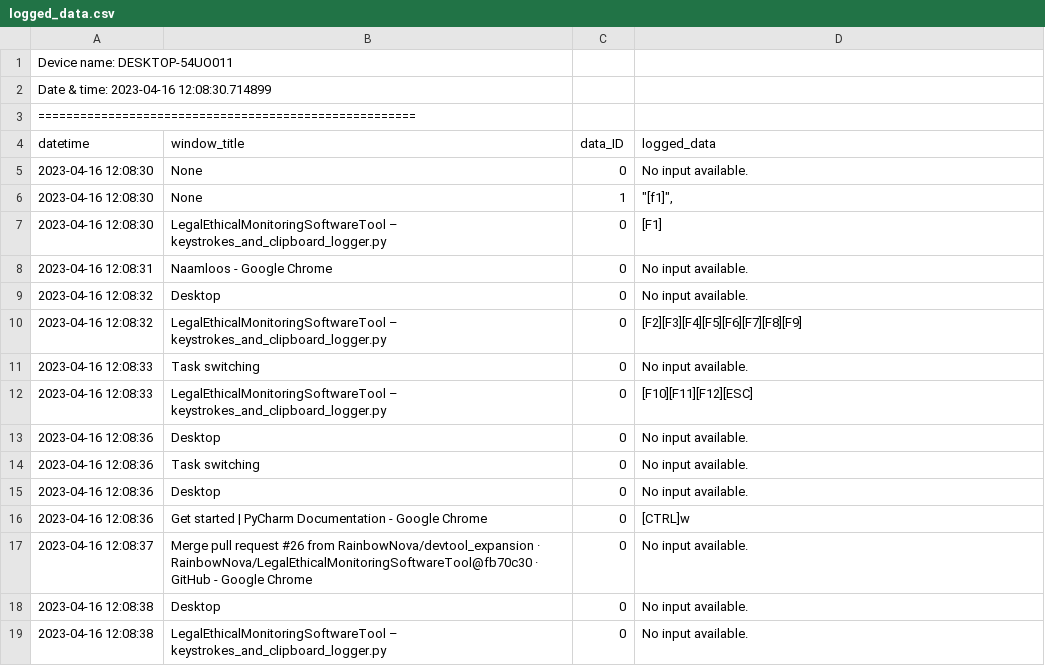
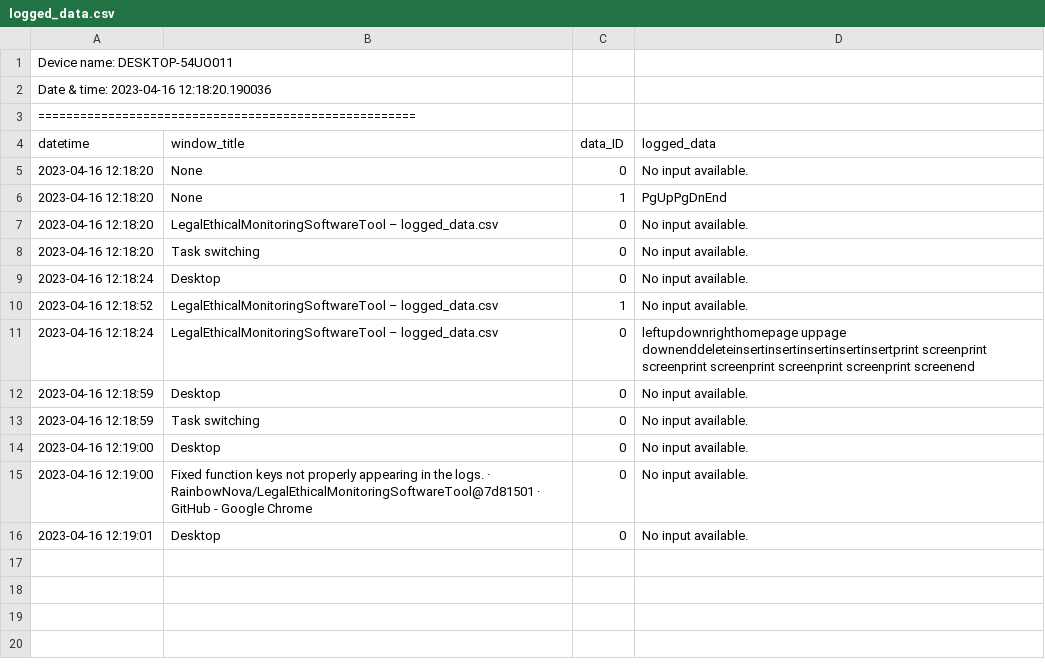
Before and after one commit to RainbowNova/LegalEthicalMonitoringSoftwareTool, a CSV file: src/logged_data.csv, drawn as a sheet.

Commit message:
Fixed navigation keys not appearing properly in the logs.

```diff
--- a/src/logged_data.csv
+++ b/src/logged_data.csv
@@ -1,19 +1,16 @@
 Device name: DESKTOP-54UO011
-Date & time: 2023-04-16 12:08:30.714899
+Date & time: 2023-04-16 12:18:20.190036
 ======================================================
 datetime,window_title,data_ID,logged_data
-2023-04-16 12:08:30,None,0,No input available.
-2023-04-16 12:08:30,None,1,"""[f1]"", "
-2023-04-16 12:08:30,LegalEthicalMonitoringSoftwareTool – keystrokes_and_clipboard_logger.py,0,[F1]
-2023-04-16 12:08:31,Naamloos - Google Chrome,0,No input available.
-2023-04-16 12:08:32,Desktop,0,No input available.
-2023-04-16 12:08:32,LegalEthicalMonitoringSoftwareTool – keystrokes_and_clipboard_logger.py,0,[F2][F3][F4][F5][F6][F7][F8][F9]
-2023-04-16 12:08:33,Task switching,0,No input available.
-2023-04-16 12:08:33,LegalEthicalMonitoringSoftwareTool – keystrokes_and_clipboard_logger.py,0,[F10][F11][F12][ESC]
-2023-04-16 12:08:36,Desktop,0,No input available.
-2023-04-16 12:08:36,Task switching,0,No input available.
-2023-04-16 12:08:36,Desktop,0,No input available.
-2023-04-16 12:08:36,Get started | PyCharm Documentation - Google Chrome,0,[CTRL]w
-2023-04-16 12:08:37,Merge pull request #26 from RainbowNova/devtool_expansion · RainbowNova/LegalEthicalMonitoringSoftwareTool@fb70c30 · GitHub - Google Chrome,0,No input available.
-2023-04-16 12:08:38,Desktop,0,No input available.
-2023-04-16 12:08:38,LegalEthicalMonitoringSoftwareTool – keystrokes_and_clipboard_logger.py,0,No input available.
+2023-04-16 12:18:20,None,0,No input available.
+2023-04-16 12:18:20,None,1,PgUpPgDnEnd
+2023-04-16 12:18:20,LegalEthicalMonitoringSoftwareTool – logged_data.csv,0,No input available.
+2023-04-16 12:18:20,Task switching,0,No input available.
+2023-04-16 12:18:24,Desktop,0,No input available.
+2023-04-16 12:18:52,LegalEthicalMonitoringSoftwareTool – logged_data.csv,1,No input available.
+2023-04-16 12:18:24,LegalEthicalMonitoringSoftwareTool – logged_data.csv,0,leftupdownrighthomepage uppage downenddeleteinsertinsertinsertinsertinsertprint screenprint screenprint screenprint screenprint screenprint screenend
+2023-04-16 12:18:59,Desktop,0,No input available.
+2023-04-16 12:18:59,Task switching,0,No input available.
+2023-04-16 12:19:00,Desktop,0,No input available.
+2023-04-16 12:19:00,Fixed function keys not properly appearing in the logs. · RainbowNova/LegalEthicalMonitoringSoftwareTool@7d81501 · GitHub - Google Chrome,0,No input available.
+2023-04-16 12:19:01,Desktop,0,No input available.
```
Also changed, not shown: 1 other file.
